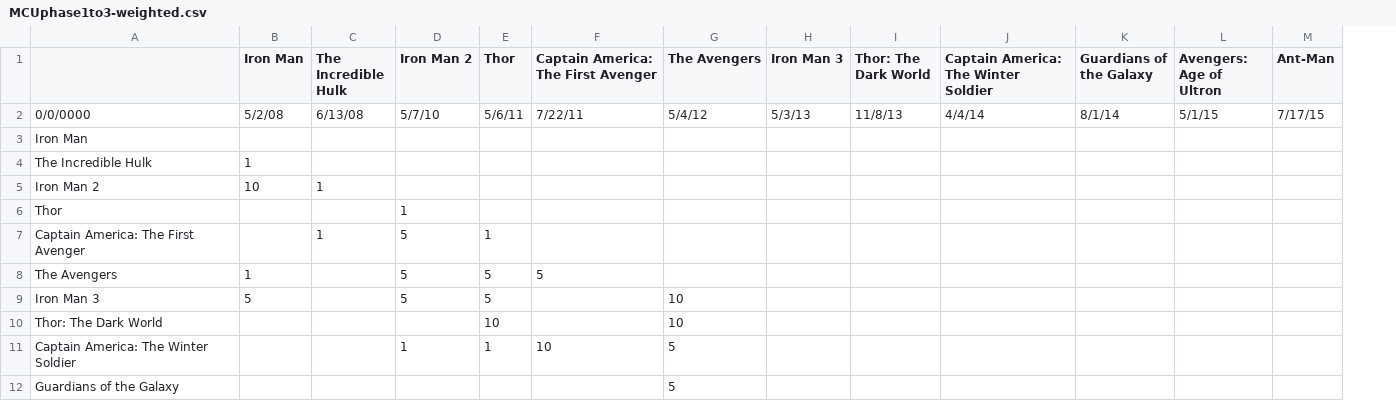
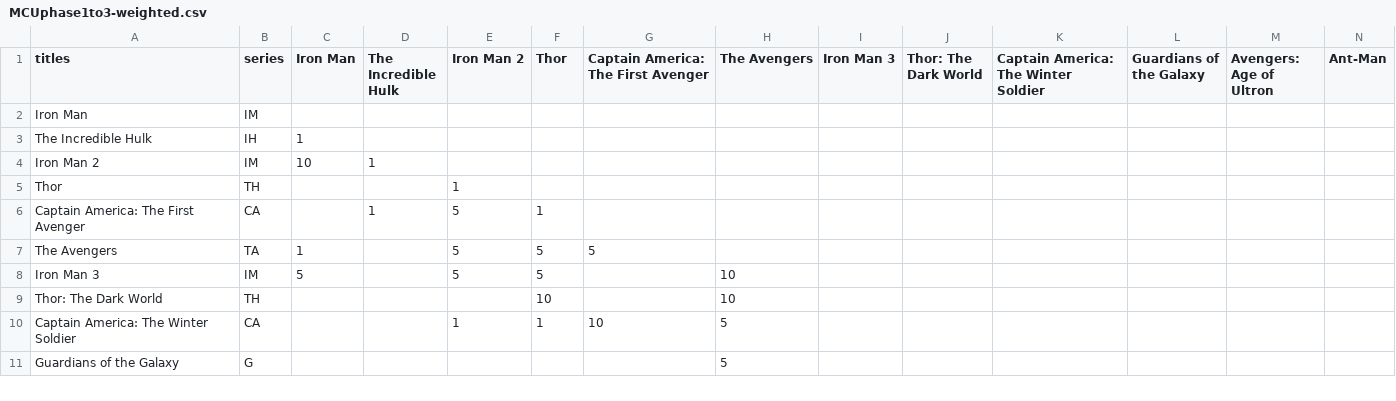
Before and after one commit to WilliamLocatelli/mcu-expert, a CSV file: MCUphase1to3-weighted.csv, drawn as a sheet; only a part is shown; removed rows and columns are numbered as before the commit, all else as after; rows hold the shown columns only; the diff names each change by its address in the sheet, - before the commit and + after, or states it on an @@ line.

Commit message:
added functionality to import weighted edges; added series field for each movie

```diff
--- a/MCUphase1to3-weighted.csv
+++ b/MCUphase1to3-weighted.csv
+column B (series), rows 2-11: IM | IH | IM | TH | CA | TA | IM | TH | CA | G
-A1: (empty)
+A1: titles
-row 2: 0/0/0000 | 5/2/08 | 6/13/08 | 5/7/10 | 5/6/11 | 7/22/11 | 5/4/12 | 5/3/13 | 11/8/13 | 4/4/14 | 8/1/14 | 5/1/15 | 7/17/15
```
Also changed, not shown: 2 other files.
